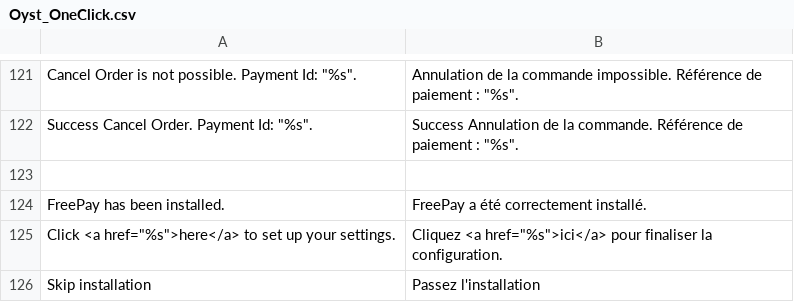
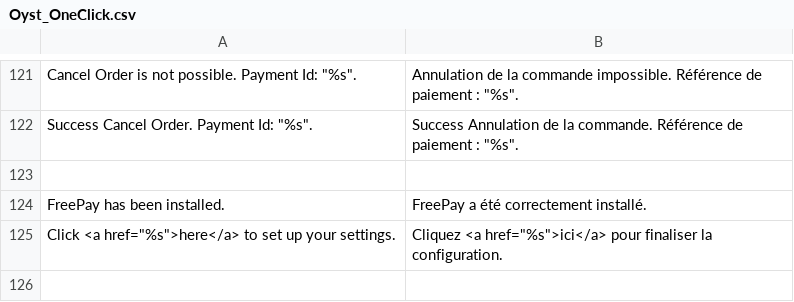
Before and after one commit to oystparis/oyst-1click-magento, a CSV file: app/locale/fr_FR/Oyst_OneClick.csv, drawn as a sheet; only a part is shown, gaps mark what is left out.

```diff
--- a/app/locale/fr_FR/Oyst_OneClick.csv
+++ b/app/locale/fr_FR/Oyst_OneClick.csv
@@ -125,2 +125 @@
 "Click <a href=""%s"">here</a> to set up your settings.","Cliquez <a href=""%s"">ici</a> pour finaliser la configuration."
-"Skip installation","Passez l'installation"
```
Also changed, not shown: app/locale/en_US/Oyst_OneClick.csv, 1 other file.
